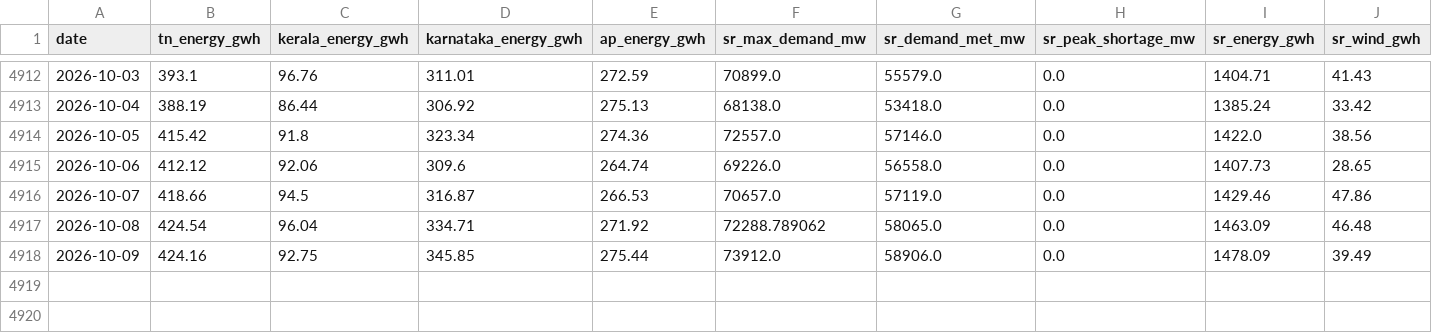
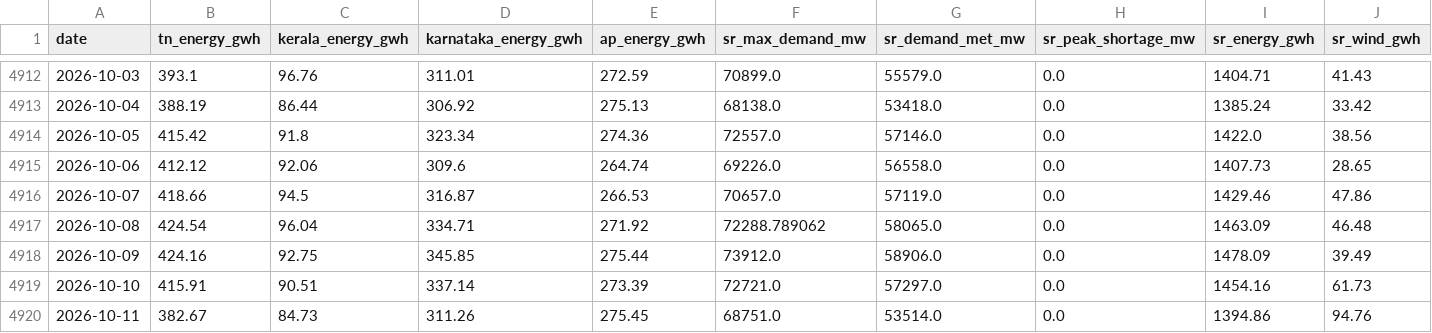
Before and after one commit to gkavin2527/tn-peak-demand, a CSV file: data/demand_daily.csv, drawn as a sheet; only a part is shown, gaps mark what is left out; rows hold the shown columns only; the diff names each change by its address in the sheet, - before the commit and + after, or states it on an @@ line.

```diff
--- a/data/demand_daily.csv
+++ b/data/demand_daily.csv
+row 4919: 2026-10-10 | 415.91 | 90.51 | 337.14 | 273.39 | 72721.0 | 57297.0 | 0.0 | 1454.16 | 61.73
+row 4920: 2026-10-11 | 382.67 | 84.73 | 311.26 | 275.45 | 68751.0 | 53514.0 | 0.0 | 1394.86 | 94.76
```
Also changed, not shown: data/peak_demand.csv, data/weather_forecast_log.csv, 2 other files.
